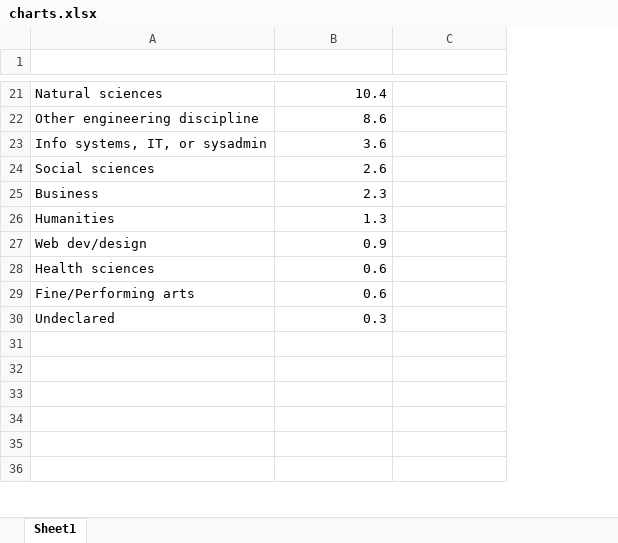
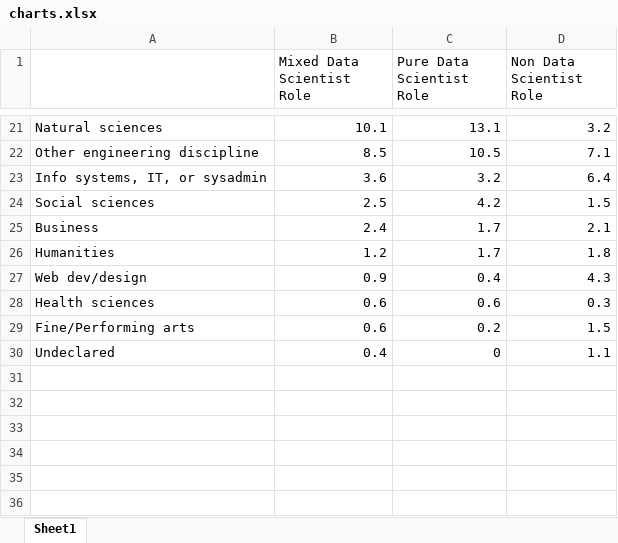
Before and after one commit to lilleboe/stackoverflow_research, an Excel workbook: charts.xlsx, sheet Sheet1, drawn as a sheet; only a part is shown, gaps mark what is left out; values as stored, in another font and other column widths than the file's, no borders; charts and pictures not drawn; the diff covers the shown part only; the diff names each change by its address in the sheet, - before the commit and + after, or states it on an @@ line.

Commit message:
changed chart data and styles

```diff
--- a/charts.xlsx (sheet Sheet1)
+++ b/charts.xlsx (sheet Sheet1)
+column D (Non Data Scientist Role), rows 21-30: 3.2 | 7.1 | 6.4 | 1.5 | 2.1 | 1.8 | 4.3 | 0.3 | 1.5 | 1.1
-row 1: (empty)
+row 1:  | Mixed Data Scientist Role | Pure Data Scientist Role | Non Data Scientist Role
-B21 (Mixed Data Scientist Role): 10.4
+B21 (Mixed Data Scientist Role): 10.1
-C21 (Pure Data Scientist Role): (empty)
+C21 (Pure Data Scientist Role): 13.1
-B22 (Mixed Data Scientist Role): 8.6
+B22 (Mixed Data Scientist Role): 8.5
-C22 (Pure Data Scientist Role): (empty)
+C22 (Pure Data Scientist Role): 10.5
-C23 (Pure Data Scientist Role): (empty)
+C23 (Pure Data Scientist Role): 3.2
-B24 (Mixed Data Scientist Role): 2.6
+B24 (Mixed Data Scientist Role): 2.5
-C24 (Pure Data Scientist Role): (empty)
+C24 (Pure Data Scientist Role): 4.2
-B25 (Mixed Data Scientist Role): 2.3
+B25 (Mixed Data Scientist Role): 2.4
-C25:C26 (Pure Data Scientist Role): (empty)
+C25:C26 (Pure Data Scientist Role): 1.7
-B26 (Mixed Data Scientist Role): 1.3
+B26 (Mixed Data Scientist Role): 1.2
-C27 (Pure Data Scientist Role): (empty)
+C27 (Pure Data Scientist Role): 0.4
-C28 (Pure Data Scientist Role): (empty)
+C28 (Pure Data Scientist Role): 0.6
-C29 (Pure Data Scientist Role): (empty)
+C29 (Pure Data Scientist Role): 0.2
-B30 (Mixed Data Scientist Role): 0.3
+B30 (Mixed Data Scientist Role): 0.4
-C30 (Pure Data Scientist Role): (empty)
+C30 (Pure Data Scientist Role): 0
```
Also changed, not shown: 7 added rows, 7 removed rows and 16 edited cells elsewhere in this sheet, charts or pictures.
